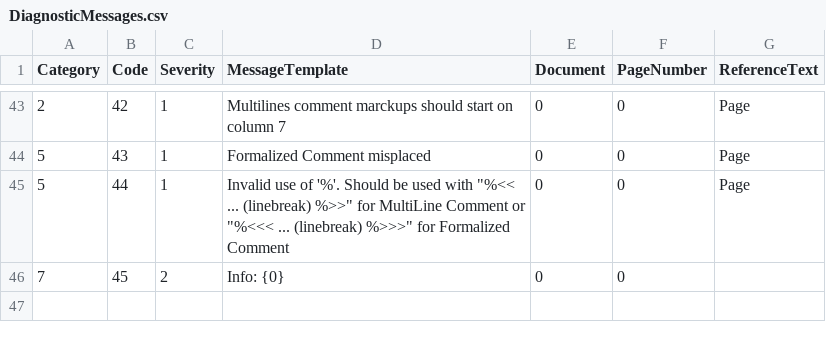
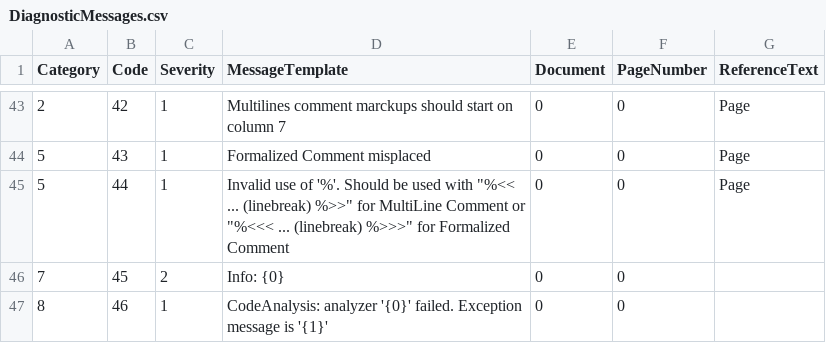
Before and after one commit to TypeCobolTeam/TypeCobol, a CSV file: TypeCobol/Compiler/Diagnostics/Resources/DiagnosticMessages.csv, drawn as a sheet; only a part is shown, gaps mark what is left out.

```diff
--- a/TypeCobol/Compiler/Diagnostics/Resources/DiagnosticMessages.csv
+++ b/TypeCobol/Compiler/Diagnostics/Resources/DiagnosticMessages.csv
@@ -46 +46,2 @@ Category;Code;Severity;MessageTemplate;Document;PageNumber;ReferenceText
 7;45;2;Info: {0};0;0;
+8;46;1;CodeAnalysis: analyzer '{0}' failed. Exception message is '{1}';0;0;
```
Also changed, not shown: 22 other files.
